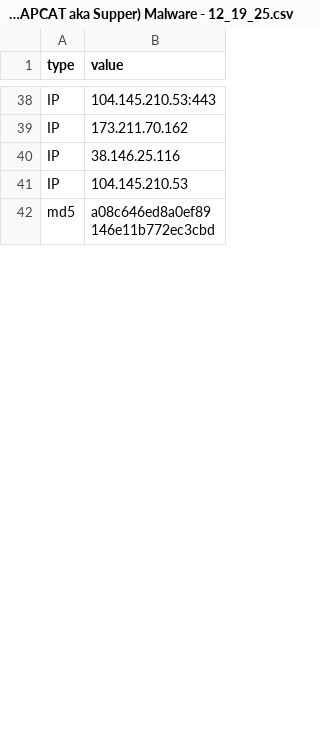
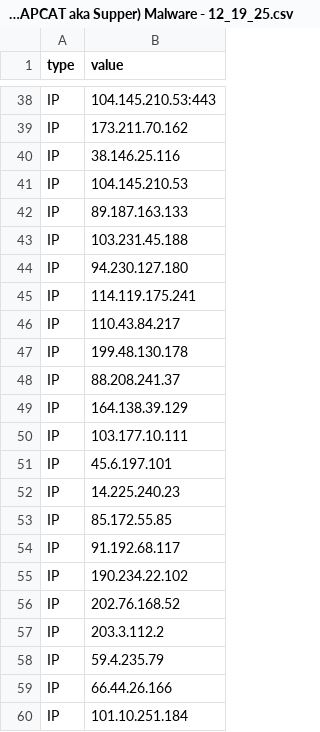
Before and after one commit to cowbe0x004/public_ioc, a CSV file: Fw_ VTI_ Oyster (aka Broomstick aka DISCBURST) Malware, Vidar Stealer Malware & SocksShell (aka ZAPCAT aka Supper) Malware - 12_19_25.csv, drawn as a sheet; only a part is shown, gaps mark what is left out; the shorter side is filled out with more unchanged rows; the diff covers the shown part only.

Commit message:
Update Fw_ VTI_ Oyster (aka Broomstick aka DISCBURST) Malware, Vidar Stealer Malware & SocksShell (aka ZAPCAT aka Supper) Malware - 12_19_25.csv

```diff
--- a/Fw_ VTI_ Oyster (aka Broomstick aka DISCBURST) Malware, Vidar Stealer Malware & SocksShell (aka ZAPCAT aka Supper) Malware - 12_19_25.csv
+++ b/Fw_ VTI_ Oyster (aka Broomstick aka DISCBURST) Malware, Vidar Stealer Malware & SocksShell (aka ZAPCAT aka Supper) Malware - 12_19_25.csv
@@ -41 +41,20 @@ IP,38.146.25.116
 IP,104.145.210.53
+IP,89.187.163.133
+IP,103.231.45.188
+IP,94.230.127.180
+IP,114.119.175.241
+IP,110.43.84.217
+IP,199.48.130.178
+IP,88.208.241.37
+IP,164.138.39.129
+IP,103.177.10.111
+IP,45.6.197.101
+IP,14.225.240.23
+IP,85.172.55.85
+IP,91.192.68.117
+IP,190.234.22.102
+IP,202.76.168.52
+IP,203.3.112.2
+IP,59.4.235.79
+IP,66.44.26.166
+IP,101.10.251.184
```
Also changed, not shown: 78 added rows elsewhere in this file.
